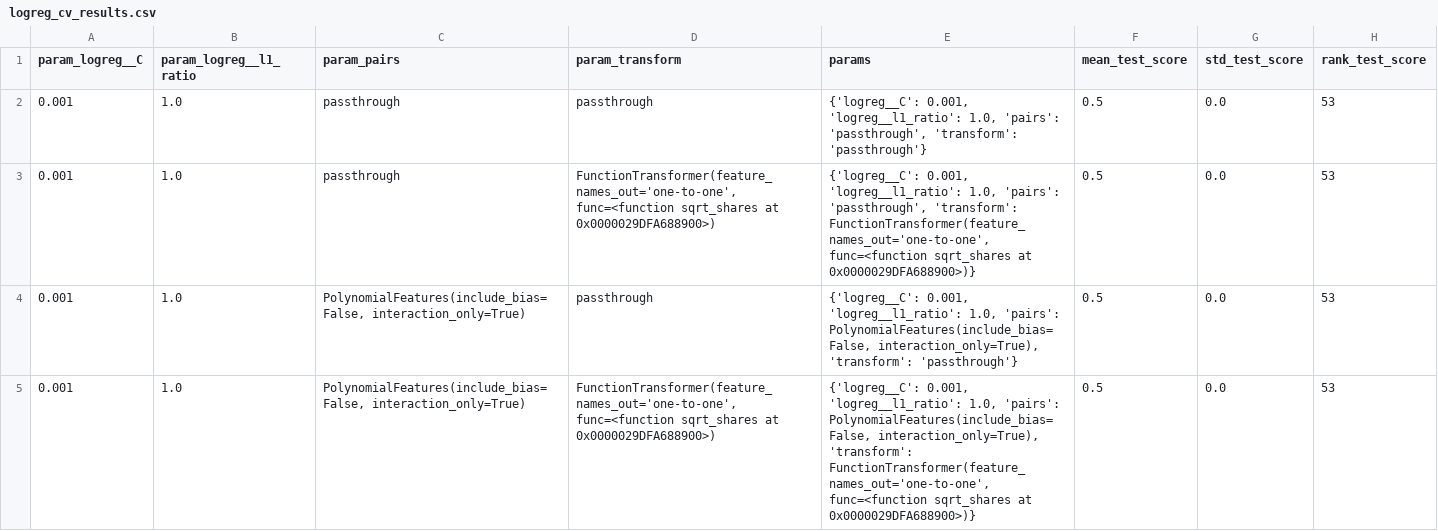
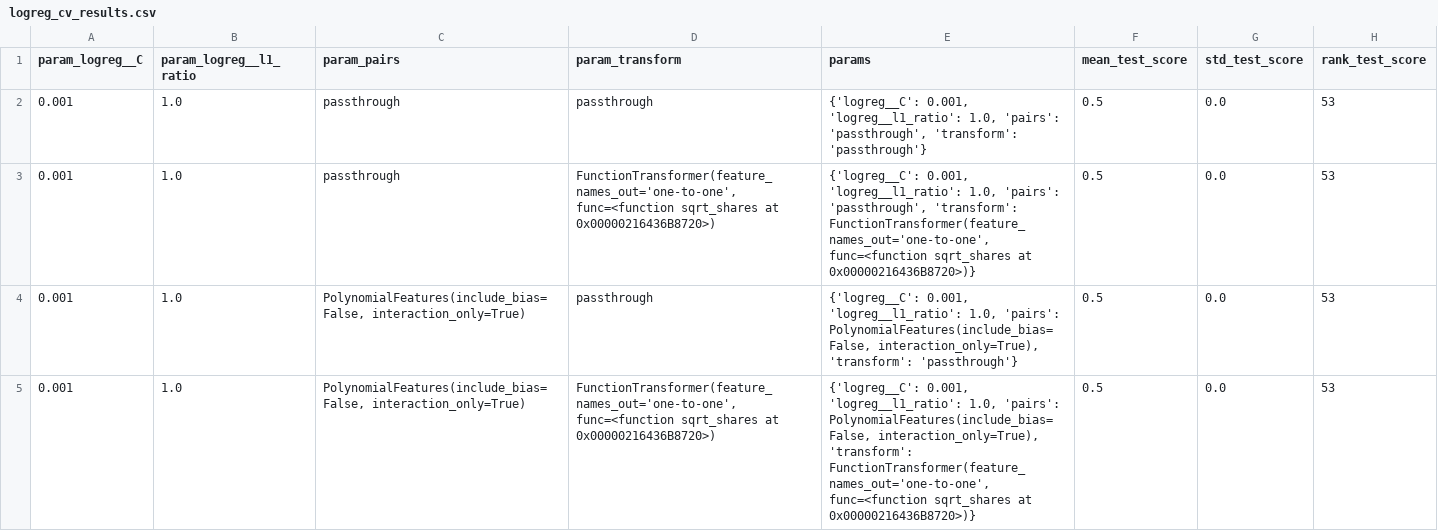
Before and after one commit to CandelaCG04/NLP_Detecting-Censorship-Associated-Topics, a CSV file: datasets/topics/classification_24topics/logreg_cv_results.csv, drawn as a sheet; only a part is shown; the diff covers the shown part only.

```diff
--- a/datasets/topics/classification_24topics/logreg_cv_results.csv
+++ b/datasets/topics/classification_24topics/logreg_cv_results.csv
@@ -2,8 +2,8 @@ param_logreg__C,param_logreg__l1_ratio,param_pairs,param_transform,params,mean_t
 0.001,1.0,passthrough,passthrough,"{'logreg__C': 0.001, 'logreg__l1_ratio': 1.0, 'pairs': 'passthrough', 'transform': 'passthrough'}",0.5,0.0,53
-0.001,1.0,passthrough,"FunctionTransformer(feature_names_out='one-to-one',
-                    func=<function sqrt_shares at 0x0000029DFA688900>)","{'logreg__C': 0.001, 'logreg__l1_ratio': 1.0, 'pairs': 'passthrough', 'transform': FunctionTransformer(feature_names_out='one-to-one',
-                    func=<function sqrt_shares at 0x0000029DFA688900>)}",0.5,0.0,53
+0.001,1.0,passthrough,"FunctionTransformer(feature_names_out='one-to-one',
+                    func=<function sqrt_shares at 0x00000216436B8720>)","{'logreg__C': 0.001, 'logreg__l1_ratio': 1.0, 'pairs': 'passthrough', 'transform': FunctionTransformer(feature_names_out='one-to-one',
+                    func=<function sqrt_shares at 0x00000216436B8720>)}",0.5,0.0,53
 0.001,1.0,"PolynomialFeatures(include_bias=False, interaction_only=True)",passthrough,"{'logreg__C': 0.001, 'logreg__l1_ratio': 1.0, 'pairs': PolynomialFeatures(include_bias=False, interaction_only=True), 'transform': 'passthrough'}",0.5,0.0,53
-0.001,1.0,"PolynomialFeatures(include_bias=False, interaction_only=True)","FunctionTransformer(feature_names_out='one-to-one',
-                    func=<function sqrt_shares at 0x0000029DFA688900>)","{'logreg__C': 0.001, 'logreg__l1_ratio': 1.0, 'pairs': PolynomialFeatures(include_bias=False, interaction_only=True), 'transform': FunctionTransformer(feature_names_out='one-to-one',
-                    func=<function sqrt_shares at 0x0000029DFA688900>)}",0.5,0.0,53
+0.001,1.0,"PolynomialFeatures(include_bias=False, interaction_only=True)","FunctionTransformer(feature_names_out='one-to-one',
+                    func=<function sqrt_shares at 0x00000216436B8720>)","{'logreg__C': 0.001, 'logreg__l1_ratio': 1.0, 'pairs': PolynomialFeatures(include_bias=False, interaction_only=True), 'transform': FunctionTransformer(feature_names_out='one-to-one',
+                    func=<function sqrt_shares at 0x00000216436B8720>)}",0.5,0.0,53
```
Also changed, not shown: 163 edited cells elsewhere in this file, datasets/topics/classification_24topics/best_params.csv, datasets/topics/classification_24topics/knn_cv_results.csv, 42 other files.
